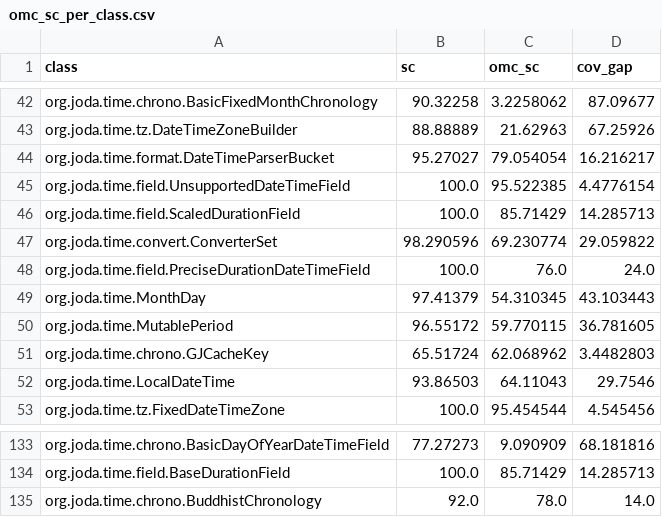
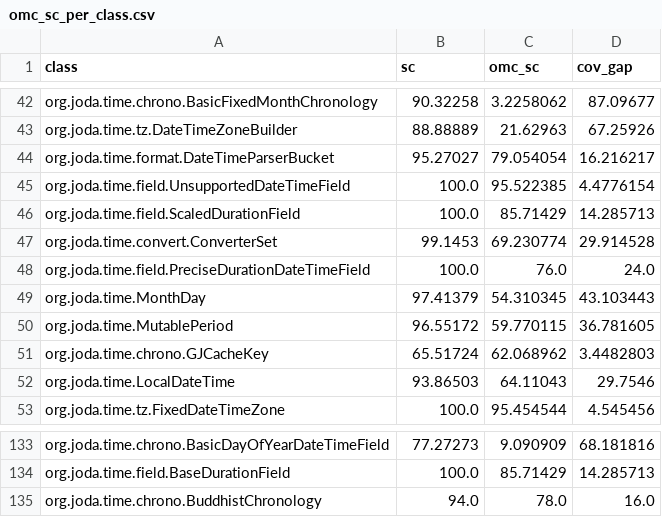
Before and after one commit to zenpoet/zenpoet.github.io, a CSV file: data/omc_sc_per_class.csv, drawn as a sheet; only a part is shown, gaps mark what is left out.

```diff
--- a/data/omc_sc_per_class.csv
+++ b/data/omc_sc_per_class.csv
@@ -46,3 +46,3 @@ org.joda.time.field.UnsupportedDateTimeField,100.0,95.522385,4.4776154
 org.joda.time.field.ScaledDurationField,100.0,85.71429,14.285713
-org.joda.time.convert.ConverterSet,98.290596,69.230774,29.059822
+org.joda.time.convert.ConverterSet,99.1453,69.230774,29.914528
 org.joda.time.field.PreciseDurationDateTimeField,100.0,76.0,24.0
@@ -134,2 +134,2 @@ org.joda.time.chrono.BasicDayOfYearDateTimeField,77.27273,9.090909,68.181816
 org.joda.time.field.BaseDurationField,100.0,85.71429,14.285713
-org.joda.time.chrono.BuddhistChronology,92.0,78.0,14.0
+org.joda.time.chrono.BuddhistChronology,94.0,78.0,16.0
```
Also changed, not shown: data/omc_sc_per_method.csv, data/sc_per_class.csv, 2 other files.
